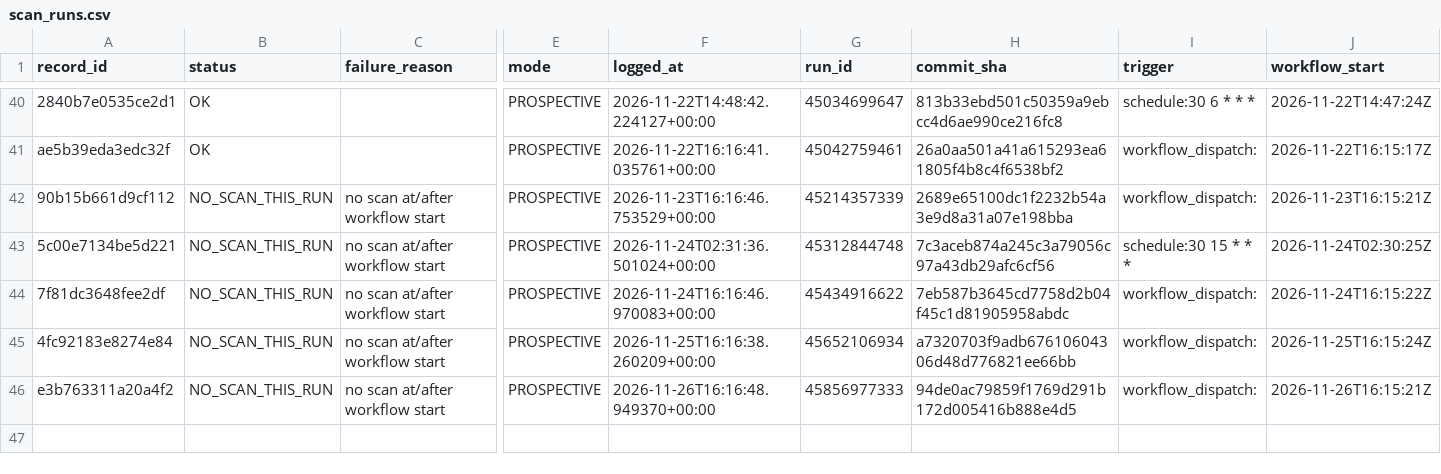
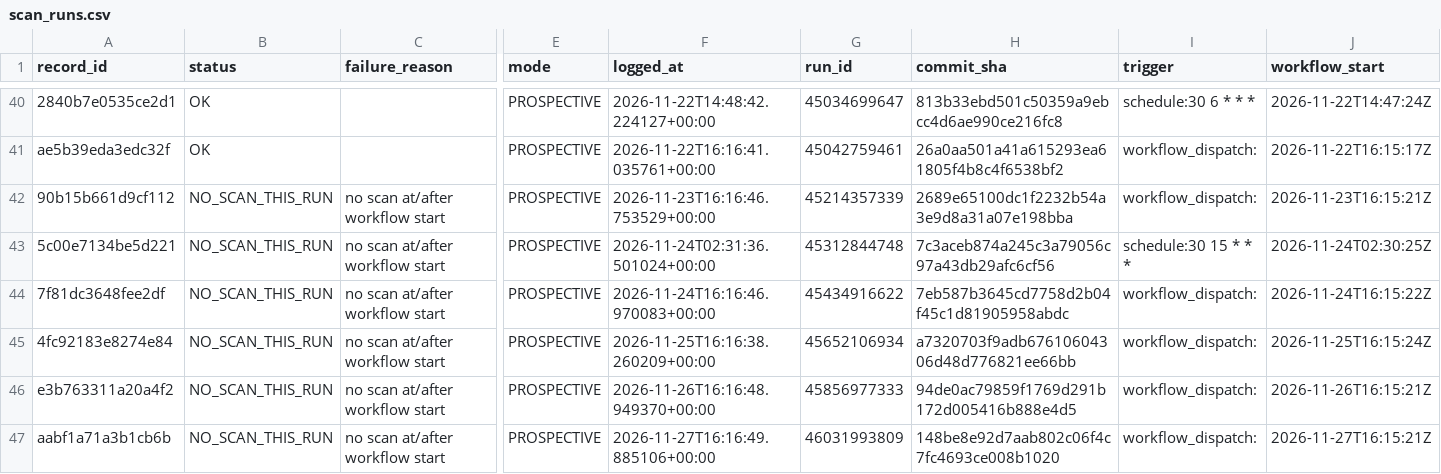
Before and after one commit to frazwil19-gif/prediction-markets-lab, a CSV file: research/platform_v2/card_engine_v2_7/prospective/2026-11/scan_runs.csv, drawn as a sheet; only a part is shown, gaps mark what is left out; rows hold the shown columns only; the diff names each change by its address in the sheet, - before the commit and + after, or states it on an @@ line.

```diff
--- a/research/platform_v2/card_engine_v2_7/prospective/2026-11/scan_runs.csv
+++ b/research/platform_v2/card_engine_v2_7/prospective/2026-11/scan_runs.csv
+row 47: aabf1a71a3b1cb6b | NO_SCAN_THIS_RUN | no scan at/after workflow start | PROSPECTIVE | 2026-11-27T16:16:49.885106+00:00 | 46031993809 | 148be8e92d7aab802c06f4c7fc4693ce008b1020 | workflow_dispatch: | 2026-11-27T16:15:21Z
```
